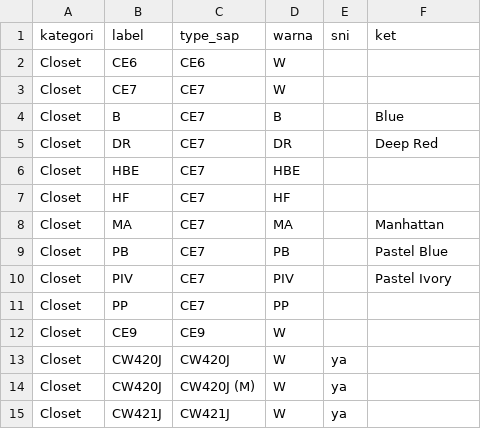
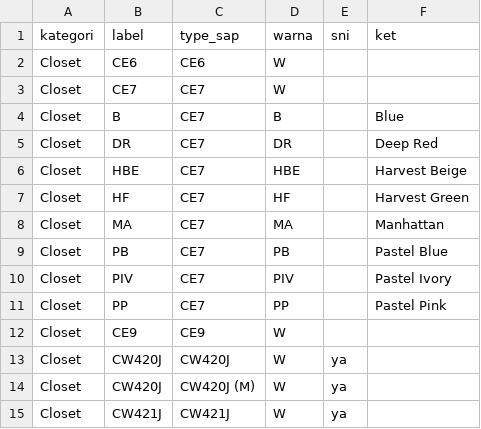
Before and after one commit to s-budiprasetyo/qc_monitor, a CSV file: assets/jenis_label_awal.csv, drawn as a sheet; only a part is shown.

```diff
--- a/assets/jenis_label_awal.csv
+++ b/assets/jenis_label_awal.csv
@@ -5,4 +5,4 @@ Closet,B,CE7,B,,Blue
 Closet,DR,CE7,DR,,Deep Red
-Closet,HBE,CE7,HBE,,
-Closet,HF,CE7,HF,,
+Closet,HBE,CE7,HBE,,Harvest Beige
+Closet,HF,CE7,HF,,Harvest Green
 Closet,MA,CE7,MA,,Manhattan
@@ -10,3 +10,3 @@ Closet,PB,CE7,PB,,Pastel Blue
 Closet,PIV,CE7,PIV,,Pastel Ivory
-Closet,PP,CE7,PP,,
+Closet,PP,CE7,PP,,Pastel Pink
 Closet,CE9,CE9,W,,
```
Also changed, not shown: 7 other files.
